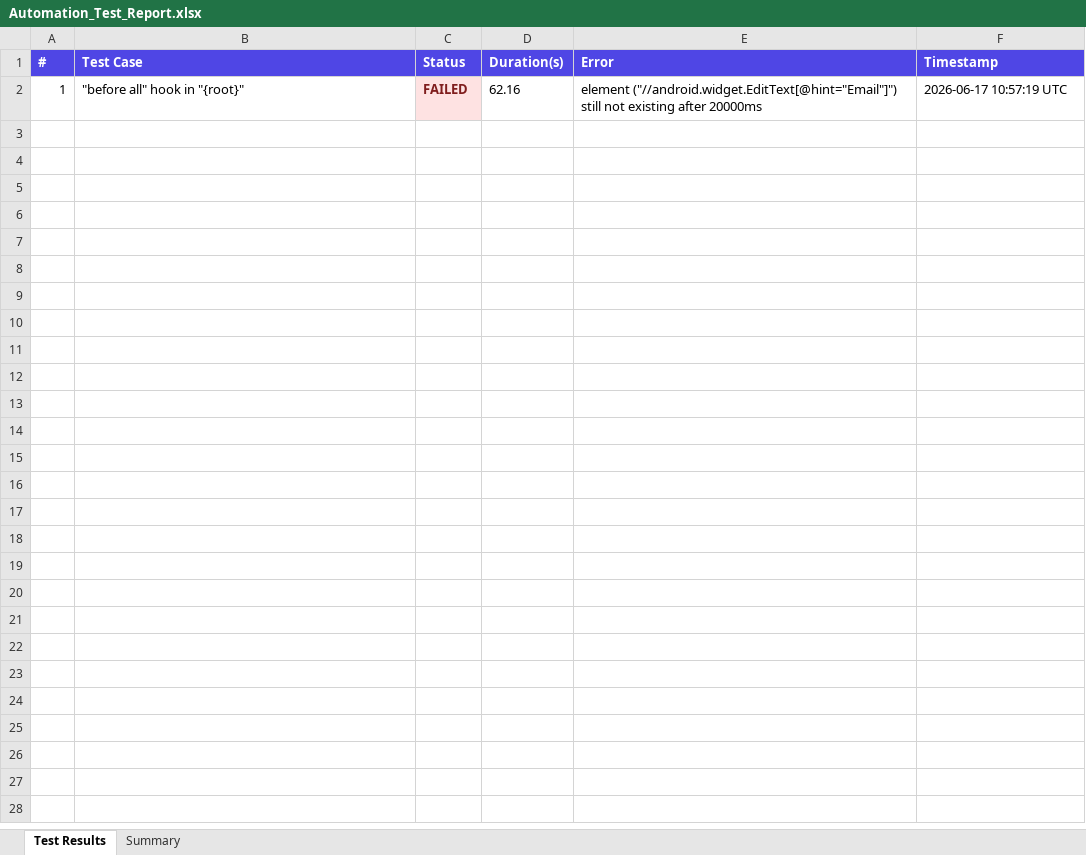
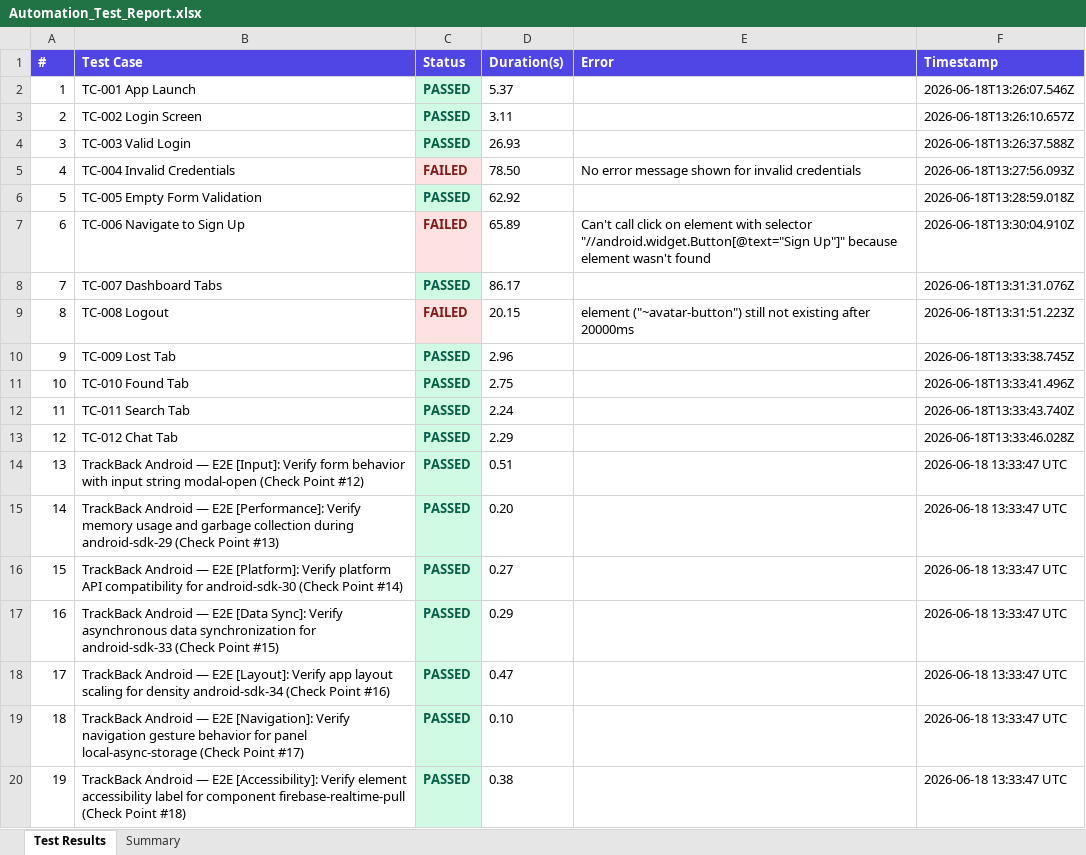
Before and after one commit to pramithm/TrackBack-Web-PDD, an Excel workbook: android-reports/reports/history/build-005/Excel/Automation_Test_Report.xlsx, sheet Test Results, drawn as a sheet; only a part is shown; values as stored, in another font and other column widths than the file's, no borders; removed rows and columns are numbered as before the commit, all else as after; the diff covers the shown part only; the diff names each change by its address in the sheet, - before the commit and + after, or states it on an @@ line.

Commit message:
📊 Consolidated Test Report – Build #5 3f6a3f329c10655459c2d42fad6114cbd5645977

```diff
--- a/android-reports/reports/history/build-005/Excel/Automation_Test_Report.xlsx (sheet Test Results)
+++ b/android-reports/reports/history/build-005/Excel/Automation_Test_Report.xlsx (sheet Test Results)
-row 2: 1 | "before all" hook in "{root}" | FAILED | 62.16 | element ("//android.widget.EditText[@hint="Email"]") still not existing after 20000ms | 2026-06-17 10:57:19 UTC
+row 2: 1 | TC-001 App Launch | PASSED | 5.37 |  | 2026-06-18T13:26:07.546Z
+row 3: 2 | TC-002 Login Screen | PASSED | 3.11 |  | 2026-06-18T13:26:10.657Z
+row 4: 3 | TC-003 Valid Login | PASSED | 26.93 |  | 2026-06-18T13:26:37.588Z
+row 5: 4 | TC-004 Invalid Credentials | FAILED | 78.50 | No error message shown for invalid credentials | 2026-06-18T13:27:56.093Z
+row 6: 5 | TC-005 Empty Form Validation | PASSED | 62.92 |  | 2026-06-18T13:28:59.018Z
+row 7: 6 | TC-006 Navigate to Sign Up | FAILED | 65.89 | Can't call click on element with selector "//android.widget.Button[@text="Sign Up"]" because element wasn't found | 2026-06-18T13:30:04.910Z
+row 8: 7 | TC-007 Dashboard Tabs | PASSED | 86.17 |  | 2026-06-18T13:31:31.076Z
+row 9: 8 | TC-008 Logout | FAILED | 20.15 | element ("~avatar-button") still not existing after 20000ms | 2026-06-18T13:31:51.223Z
+row 10: 9 | TC-009 Lost Tab | PASSED | 2.96 |  | 2026-06-18T13:33:38.745Z
+row 11: 10 | TC-010 Found Tab | PASSED | 2.75 |  | 2026-06-18T13:33:41.496Z
+row 12: 11 | TC-011 Search Tab | PASSED | 2.24 |  | 2026-06-18T13:33:43.740Z
+row 13: 12 | TC-012 Chat Tab | PASSED | 2.29 |  | 2026-06-18T13:33:46.028Z
+row 14: 13 | TrackBack Android — E2E [Input]: Verify form behavior with input string modal-open (Check Point #12) | PASSED | 0.51 |  | 2026-06-18 13:33:47 UTC
+row 15: 14 | TrackBack Android — E2E [Performance]: Verify memory usage and garbage collection during android-sdk-29 (Check Point #13) | PASSED | 0.20 |  | 2026-06-18 13:33:47 UTC
+row 16: 15 | TrackBack Android — E2E [Platform]: Verify platform API compatibility for android-sdk-30 (Check Point #14) | PASSED | 0.27 |  | 2026-06-18 13:33:47 UTC
+row 17: 16 | TrackBack Android — E2E [Data Sync]: Verify asynchronous data synchronization for android-sdk-33 (Check Point #15) | PASSED | 0.29 |  | 2026-06-18 13:33:47 UTC
+row 18: 17 | TrackBack Android — E2E [Layout]: Verify app layout scaling for density android-sdk-34 (Check Point #16) | PASSED | 0.47 |  | 2026-06-18 13:33:47 UTC
+row 19: 18 | TrackBack Android — E2E [Navigation]: Verify navigation gesture behavior for panel local-async-storage (Check Point #17) | PASSED | 0.10 |  | 2026-06-18 13:33:47 UTC
+row 20: 19 | TrackBack Android — E2E [Accessibility]: Verify element accessibility label for component firebase-realtime-pull (Check Point #18) | PASSED | 0.38 |  | 2026-06-18 13:33:47 UTC
```
Also changed, not shown: 281 added rows elsewhere in this sheet, sheet Summary, security-reports/endpoint-inventory.xlsx, security-reports/findings.xlsx, 47 other files.
